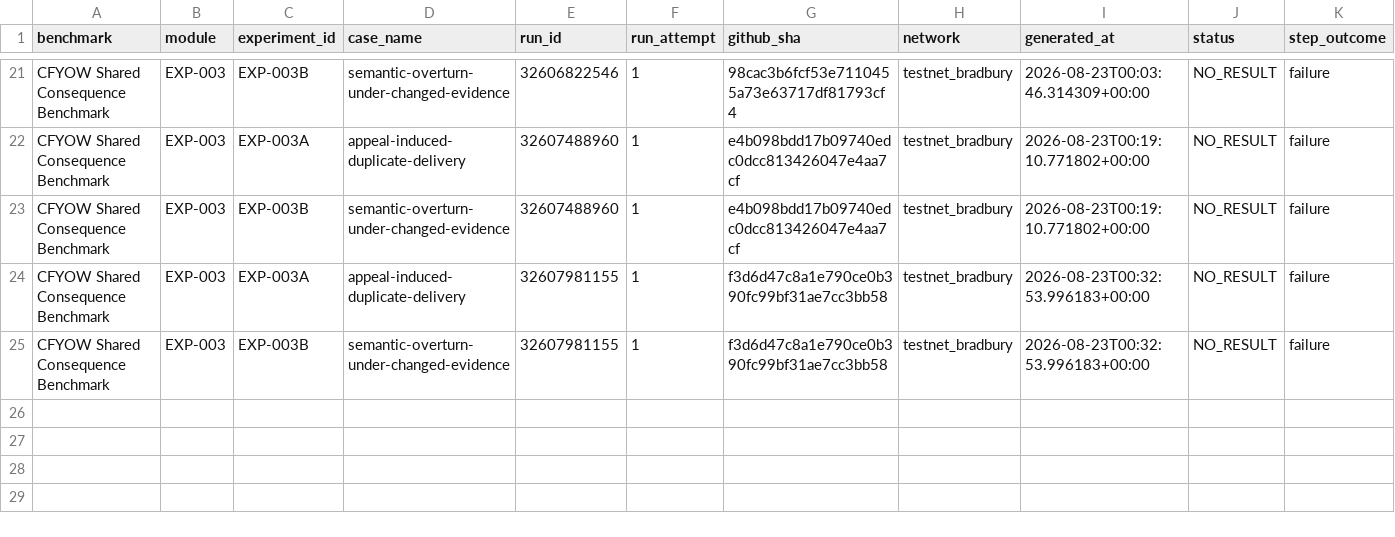
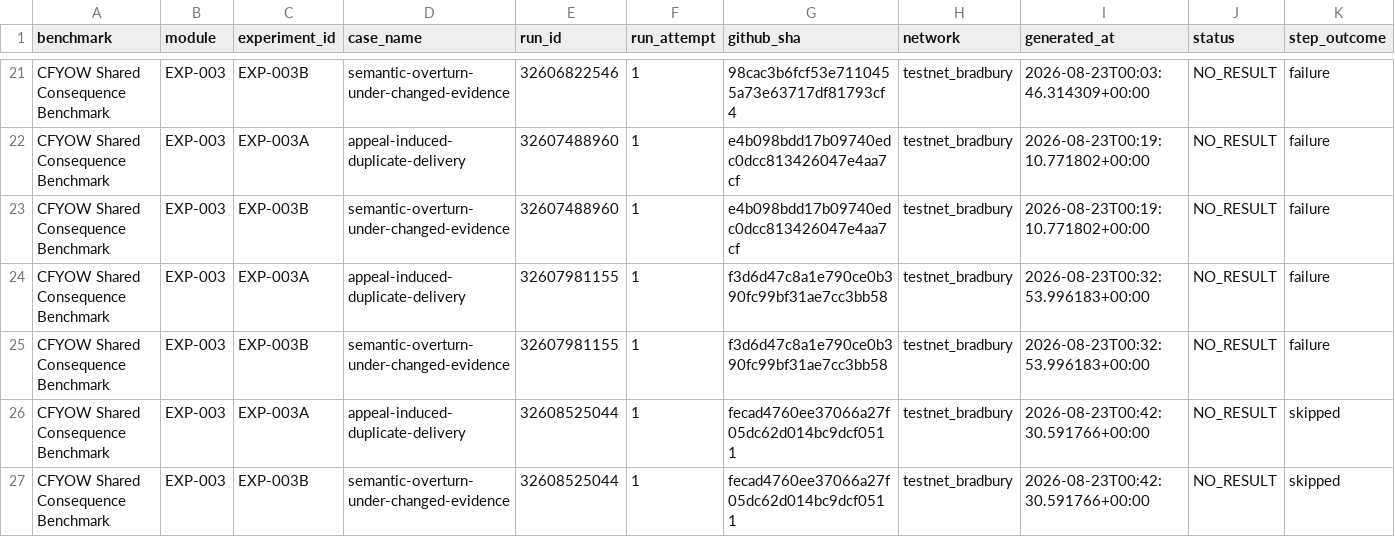
Before and after one commit to etvjay/CFYOW, a CSV file: results/EXP-003/dataset/run-cases.csv, drawn as a sheet; only a part is shown, gaps mark what is left out; rows hold the shown columns only; the diff names each change by its address in the sheet, - before the commit and + after, or states it on an @@ line.

```diff
--- a/results/EXP-003/dataset/run-cases.csv
+++ b/results/EXP-003/dataset/run-cases.csv
+row 26: CFYOW Shared Consequence Benchmark | EXP-003 | EXP-003A | appeal-induced-duplicate-delivery | 32608525044 | 1 | fecad4760ee37066a27f05dc62d014bc9dcf0511 | testnet_bradbury | 2026-08-23T00:42:30.591766+00:00 | NO_RESULT | skipped
+row 27: CFYOW Shared Consequence Benchmark | EXP-003 | EXP-003B | semantic-overturn-under-changed-evidence | 32608525044 | 1 | fecad4760ee37066a27f05dc62d014bc9dcf0511 | testnet_bradbury | 2026-08-23T00:42:30.591766+00:00 | NO_RESULT | skipped
```
Also changed, not shown: 3 other files.
